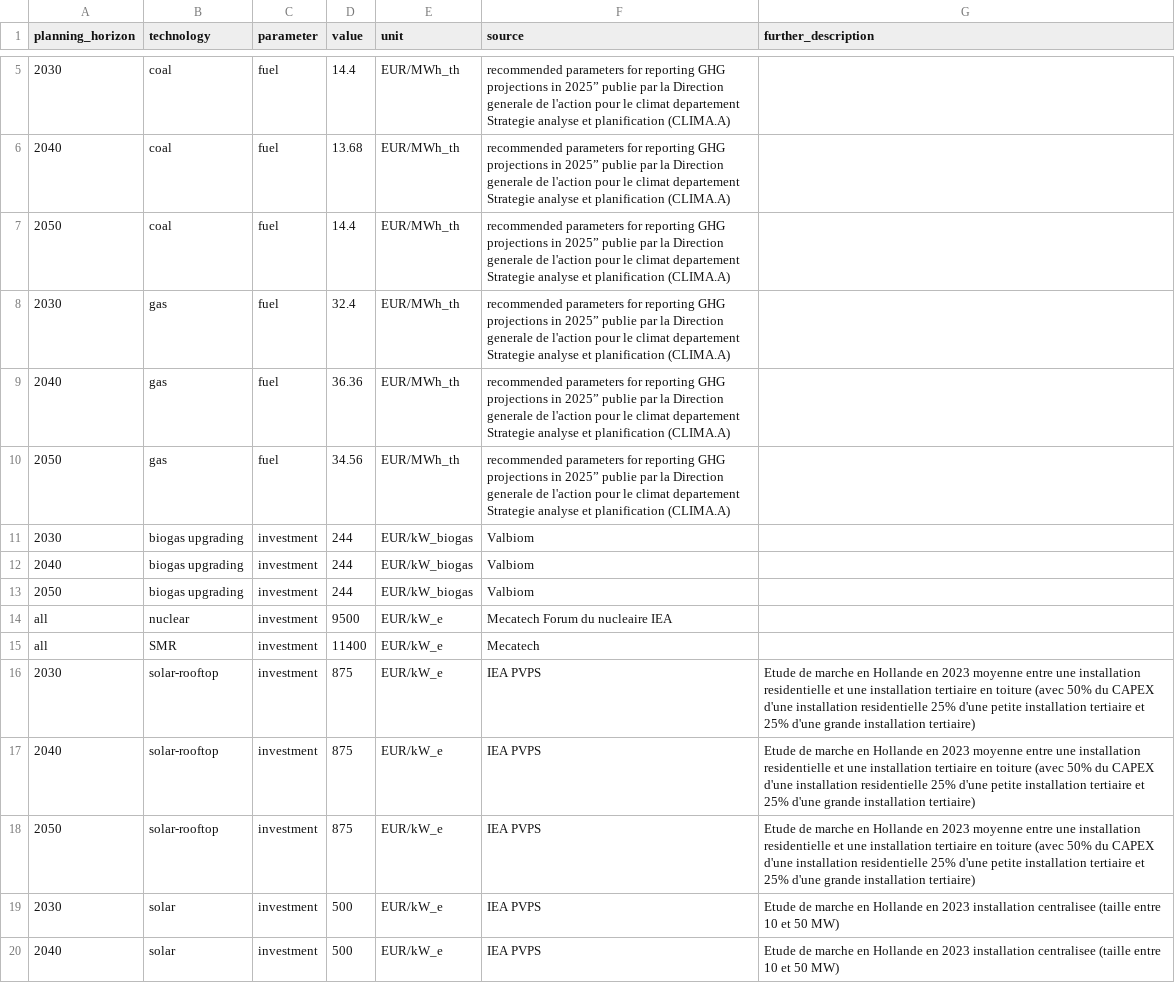
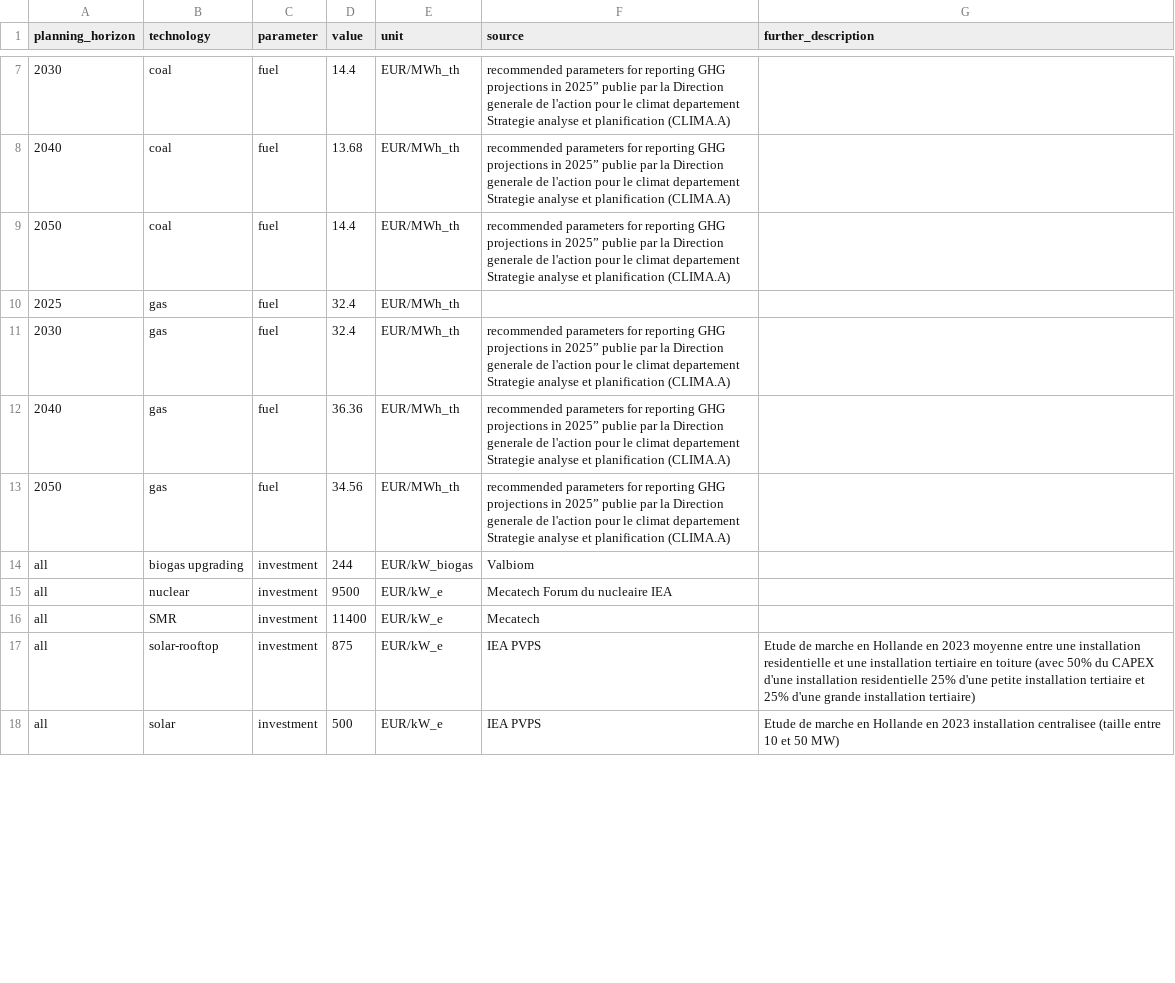
Before and after one commit to open-energy-transition/pypsa-wal, a CSV file: data/walloon/custom_costs_rc.csv, drawn as a sheet; only a part is shown, gaps mark what is left out; the diff covers the shown part only.

Commit message:
fix: change horizons for constant assumptions to "all"; add 2025 values when missing

```diff
--- a/data/walloon/custom_costs_rc.csv
+++ b/data/walloon/custom_costs_rc.csv
@@ -7,2 +9,3 @@ planning_horizon,technology,parameter,value,unit,source,further_description
 2050,coal,fuel,14.4,EUR/MWh_th,recommended parameters for reporting GHG projections in 2025” publie par la Direction generale de l'action pour le climat departement Strategie analyse et planification (CLIMA.A),
+2025,gas,fuel,32.4,EUR/MWh_th,,
 2030,gas,fuel,32.4,EUR/MWh_th,recommended parameters for reporting GHG projections in 2025” publie par la Direction generale de l'action pour le climat departement Strategie analyse et planification (CLIMA.A),
@@ -10,11 +13,6 @@ planning_horizon,technology,parameter,value,unit,source,further_description
 2050,gas,fuel,34.56,EUR/MWh_th,recommended parameters for reporting GHG projections in 2025” publie par la Direction generale de l'action pour le climat departement Strategie analyse et planification (CLIMA.A),
-2030,biogas upgrading,investment,244,EUR/kW_biogas,Valbiom,
-2040,biogas upgrading,investment,244,EUR/kW_biogas,Valbiom,
-2050,biogas upgrading,investment,244,EUR/kW_biogas,Valbiom,
+all,biogas upgrading,investment,244,EUR/kW_biogas,Valbiom,
 all,nuclear,investment,9500,EUR/kW_e,Mecatech Forum du nucleaire IEA,
 all,SMR,investment,11400,EUR/kW_e,Mecatech,
-2030,solar-rooftop,investment,875,EUR/kW_e,IEA PVPS,Etude de marche en Hollande en 2023 moyenne entre une installation residentielle et une installation tertiaire en toiture (avec 50% du CAPEX d'une installation residentielle 25% d'une petite installation tertiaire et 25% d'une grande installation tertiaire)
-2040,solar-rooftop,investment,875,EUR/kW_e,IEA PVPS,Etude de marche en Hollande en 2023 moyenne entre une installation residentielle et une installation tertiaire en toiture (avec 50% du CAPEX d'une installation residentielle 25% d'une petite installation tertiaire et 25% d'une grande installation tertiaire)
-2050,solar-rooftop,investment,875,EUR/kW_e,IEA PVPS,Etude de marche en Hollande en 2023 moyenne entre une installation residentielle et une installation tertiaire en toiture (avec 50% du CAPEX d'une installation residentielle 25% d'une petite installation tertiaire et 25% d'une grande installation tertiaire)
-2030,solar,investment,500,EUR/kW_e,IEA PVPS,Etude de marche en Hollande en 2023 installation centralisee (taille entre 10 et 50 MW)
-2040,solar,investment,500,EUR/kW_e,IEA PVPS,Etude de marche en Hollande en 2023 installation centralisee (taille entre 10 et 50 MW)
+all,solar-rooftop,investment,875,EUR/kW_e,IEA PVPS,Etude de marche en Hollande en 2023 moyenne entre une installation residentielle et une installation tertiaire en toiture (avec 50% du CAPEX d'une installation residentielle 25% d'une petite installation tertiaire et 25% d'une grande installation tertiaire)
+all,solar,investment,500,EUR/kW_e,IEA PVPS,Etude de marche en Hollande en 2023 installation centralisee (taille entre 10 et 50 MW)
```
Also changed, not shown: 3 added rows, 7 removed rows and 3 edited cells elsewhere in this file.
